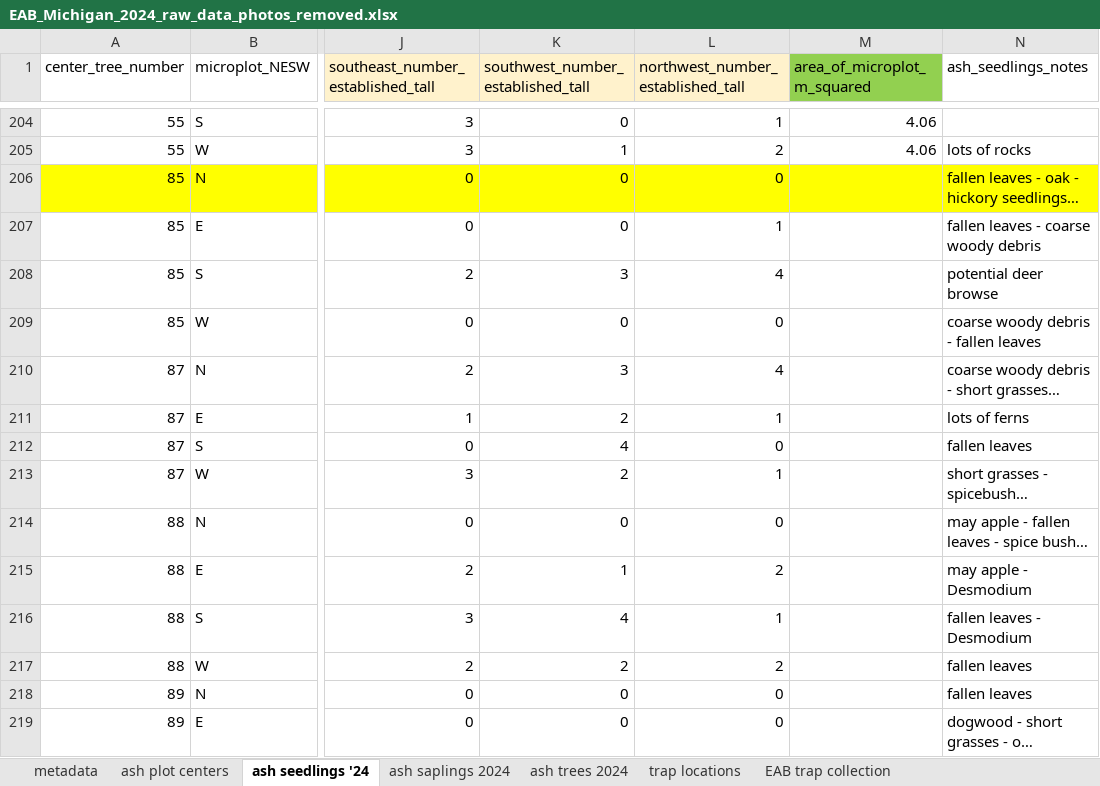
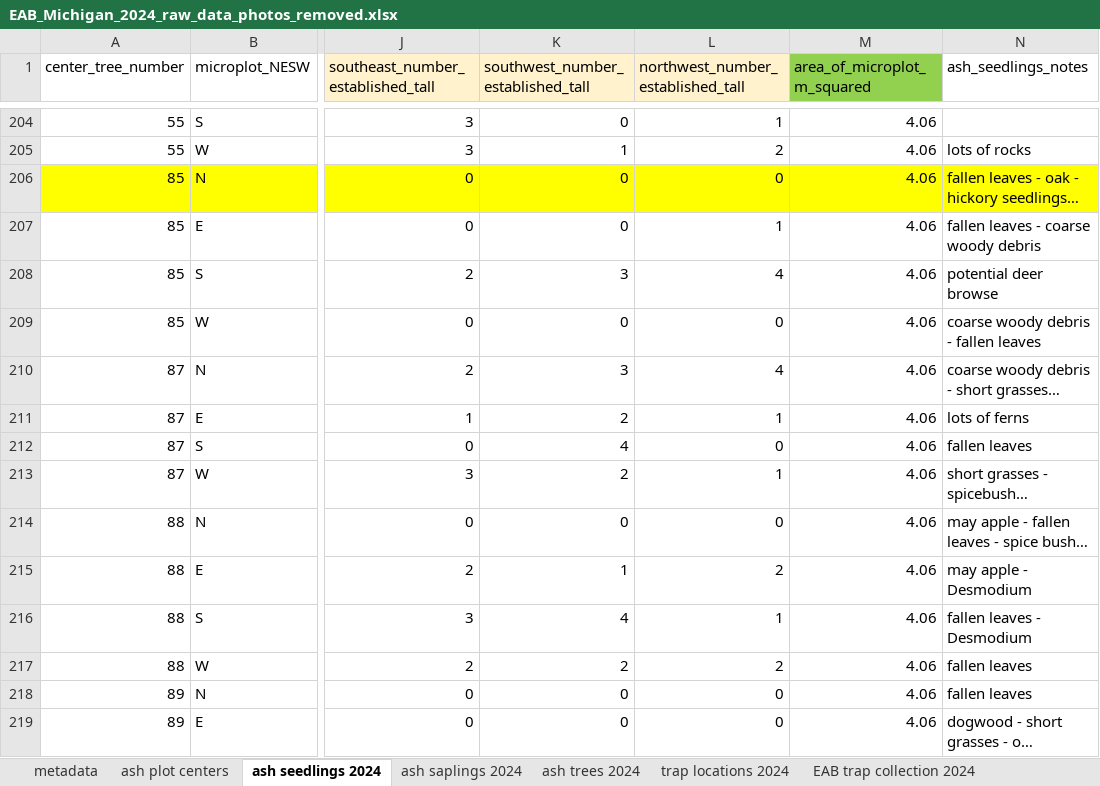
Before and after one commit to KPerryLab/EAB_Michigan_2024_2025, an Excel workbook: Raw_data/EAB_Michigan_2024_raw_data_photos_removed.xlsx, sheet ash seedlings 2024, drawn as a sheet; only a part is shown, gaps mark what is left out; long unchanged cells end in …; values as stored, in another font and other column widths than the file's, no borders; the diff covers the shown part only; the diff names each change by its address in the sheet, - before the commit and + after, or states it on an @@ line.

```diff
--- a/Raw_data/EAB_Michigan_2024_raw_data_photos_removed.xlsx (sheet ash seedlings 2024)
+++ b/Raw_data/EAB_Michigan_2024_raw_data_photos_removed.xlsx (sheet ash seedlings 2024)
-sheet tab: ash seedlings '24
+sheet tab: ash seedlings 2024
-sheet tab: trap locations
+sheet tab: trap locations 2024
-sheet tab: EAB trap collection
+sheet tab: EAB trap collection 2024
-M206:M219 (area_of_microplot_m_squared): (empty)
+M206:M219 (area_of_microplot_m_squared): 4.06
```
Also changed, not shown: 74 edited cells and cell formats elsewhere in this sheet, sheet ash plot centers, other sheet tabs, 1 other file.
